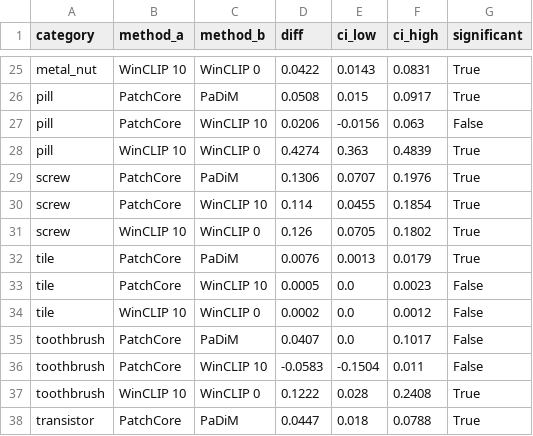
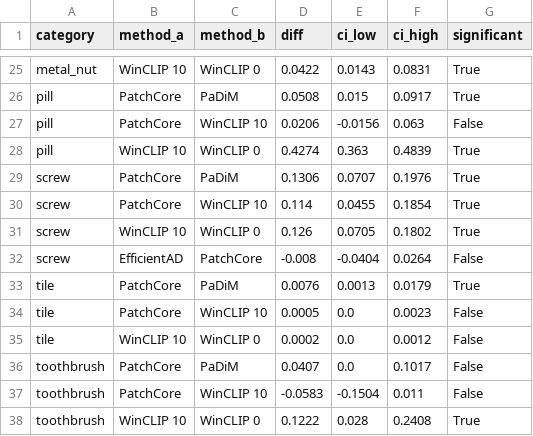
Before and after one commit to Bartek7630/mvtec-anomaly-detection, a CSV file: results/bootstrap_diff.csv, drawn as a sheet; only a part is shown, gaps mark what is left out; the shorter side is filled out with more unchanged rows; the diff names each change by its address in the sheet, - before the commit and + after, or states it on an @@ line.

```diff
--- a/results/bootstrap_diff.csv
+++ b/results/bootstrap_diff.csv
+row 32: screw | EfficientAD | PatchCore | -0.008 | -0.0404 | 0.0264 | False
```
Also changed, not shown: results/bootstrap_ci.csv, results/summary_all_methods.csv, 10 other files.
